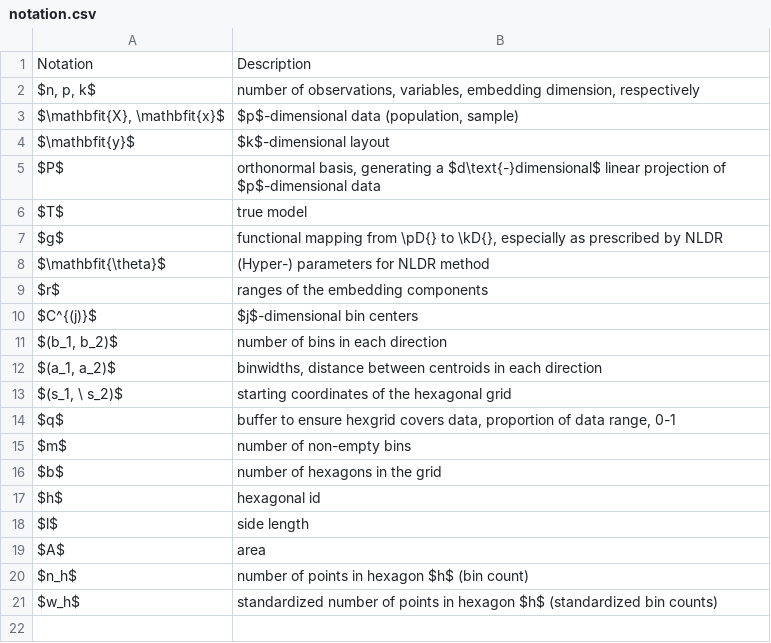
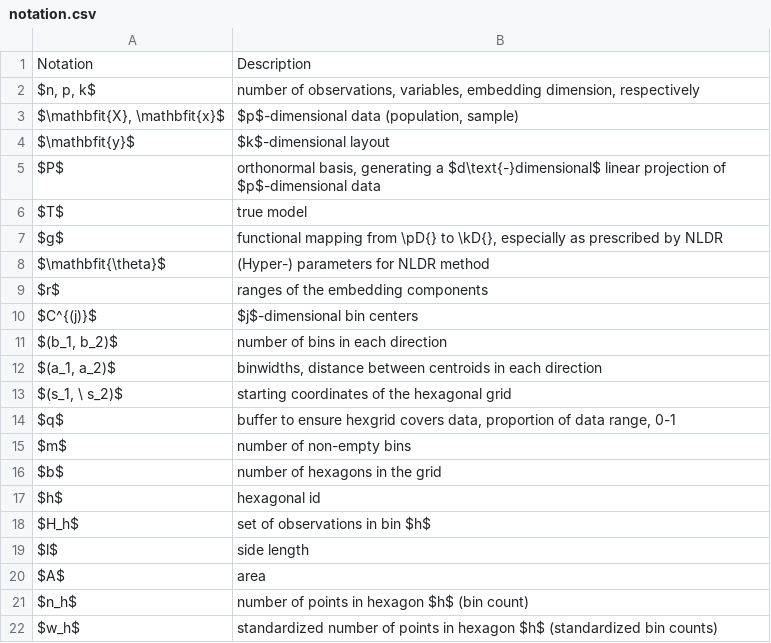
Before and after one commit to JayaniLakshika/paper-nldr-vis-algorithm, a CSV file: misc/notation.csv, drawn as a sheet.

```diff
--- a/misc/notation.csv
+++ b/misc/notation.csv
@@ -17,2 +17,3 @@ $b$,number of  hexagons in the grid
 $h$,hexagonal id
+$H_h$,set of observations in bin $h$
 $l$,side length
```
Also changed, not shown: 15 other files.
